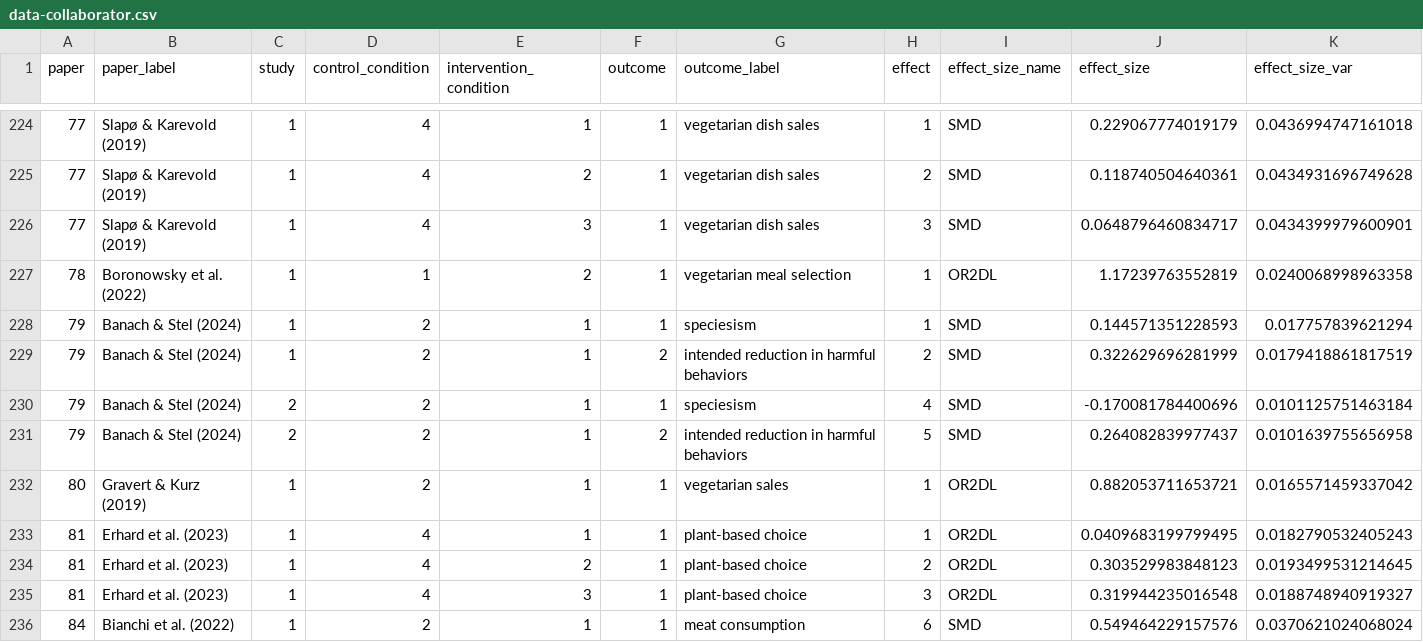
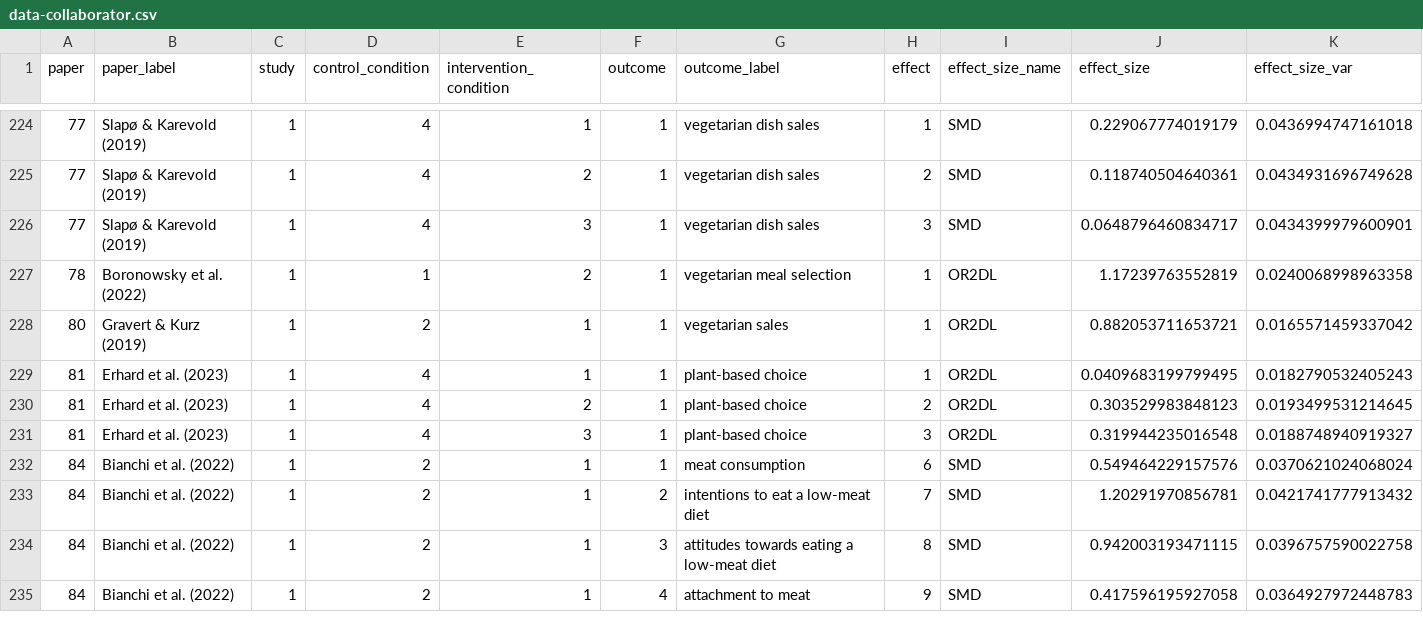
Before and after one commit to WillemSleegers/lime, a CSV file: assets/data/data-collaborator.csv, drawn as a sheet; only a part is shown, gaps mark what is left out; the shorter side is filled out with more unchanged rows.

Commit message:
Update data

```diff
--- a/assets/data/data-collaborator.csv
+++ b/assets/data/data-collaborator.csv
@@ -227,6 +227,2 @@ paper,paper_label,study,control_condition,intervention_condition,outcome,outcome
 78,Boronowsky et al. (2022),1,1,2,1,vegetarian meal selection,1,OR2DL,1.17239763552819,0.0240068998963358
-79,Banach & Stel (2024),1,2,1,1,speciesism,1,SMD,0.144571351228593,0.017757839621294
-79,Banach & Stel (2024),1,2,1,2,intended reduction in harmful behaviors,2,SMD,0.322629696281999,0.0179418861817519
-79,Banach & Stel (2024),2,2,1,1,speciesism,4,SMD,-0.170081784400696,0.0101125751463184
-79,Banach & Stel (2024),2,2,1,2,intended reduction in harmful behaviors,5,SMD,0.264082839977437,0.0101639755656958
 80,Gravert & Kurz (2019),1,2,1,1,vegetarian sales,1,OR2DL,0.882053711653721,0.0165571459337042
```
Also changed, not shown: 9 other files.
